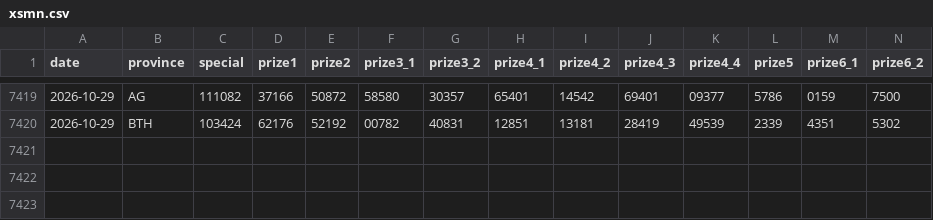
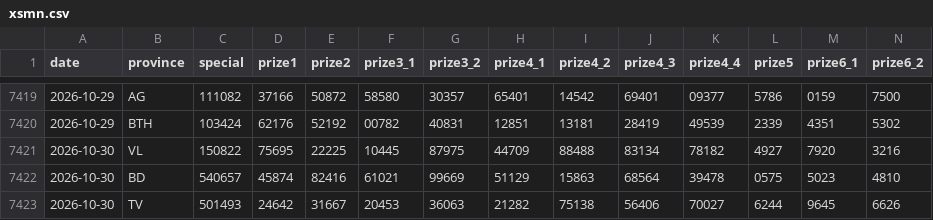
Before and after one commit to t-k-minh/XSMienNam-Analysis, a CSV file: data/xsmn.csv, drawn as a sheet; only a part is shown, gaps mark what is left out; rows hold the shown columns only; the diff names each change by its address in the sheet, - before the commit and + after, or states it on an @@ line.

```diff
--- a/data/xsmn.csv
+++ b/data/xsmn.csv
+row 7421: 2026-10-30 | VL | 150822 | 75695 | 22225 | 10445 | 87975 | 44709 | 88488 | 83134 | 78182 | 4927 | 7920 | 3216
+row 7422: 2026-10-30 | BD | 540657 | 45874 | 82416 | 61021 | 99669 | 51129 | 15863 | 68564 | 39478 | 0575 | 5023 | 4810
+row 7423: 2026-10-30 | TV | 501493 | 24642 | 31667 | 20453 | 36063 | 21282 | 75138 | 56406 | 70027 | 6244 | 9645 | 6626
```
Also changed, not shown: 5 other files.
